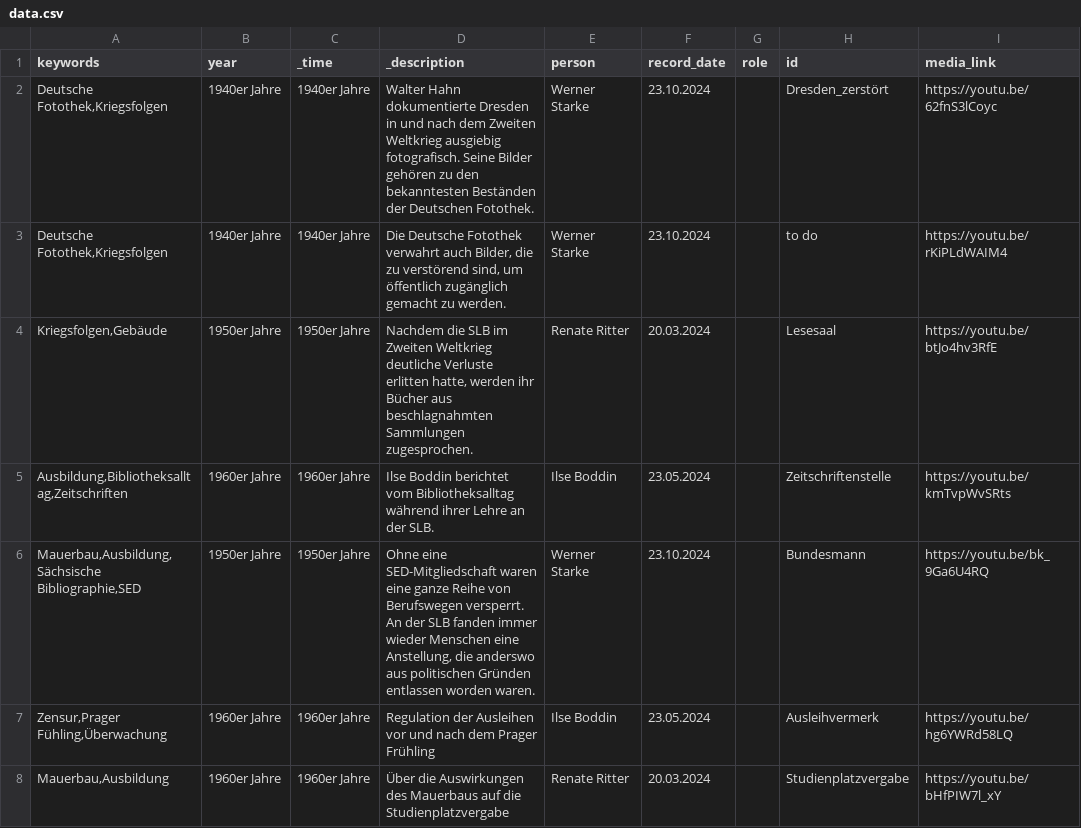
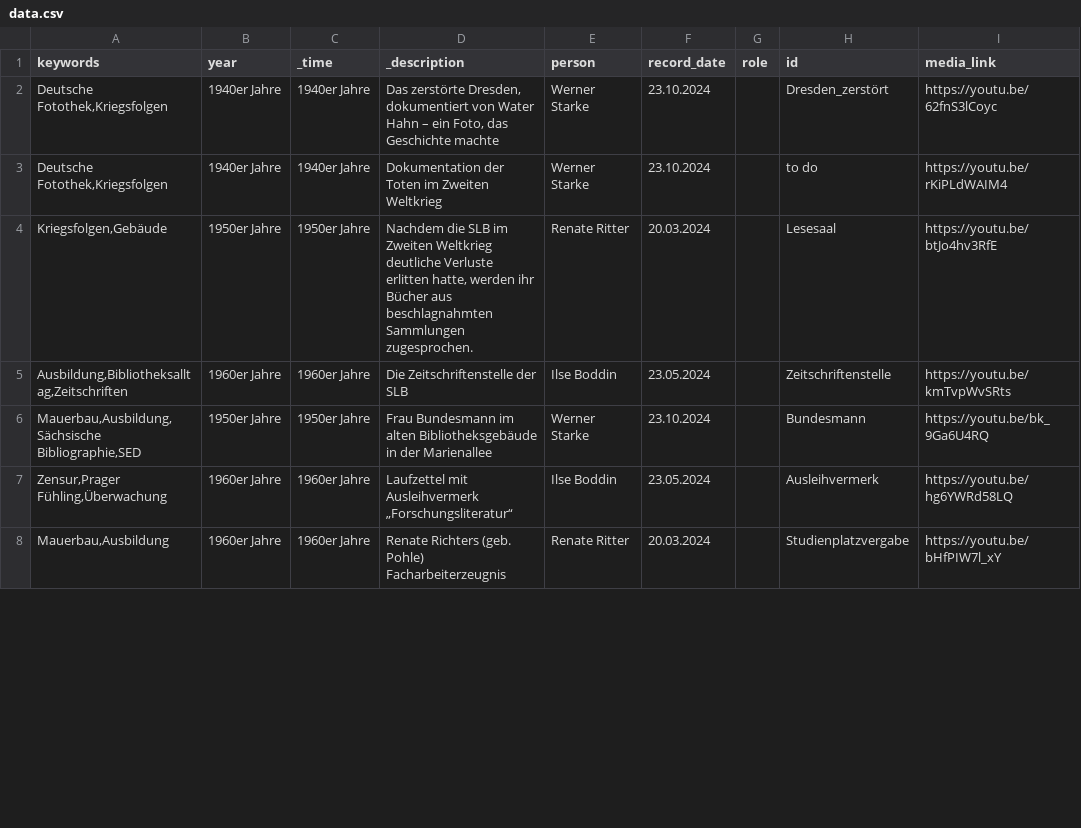
Before and after one commit to robertcornelisschuppe/Erinnerungen-an-die-SLB, a CSV file: data.csv, drawn as a sheet; only a part is shown; the diff covers the shown part only; the diff names each change by its address in the sheet, - before the commit and + after, or states it on an @@ line.

Commit message:
Add files via upload

```diff
--- a/data.csv
+++ b/data.csv
-D2 (_description): Walter Hahn dokumentierte Dresden in und nach dem Zweiten Weltkrieg ausgiebig fotografisch. Seine Bilder gehören zu den bekanntesten Beständen der Deutschen Fotothek.
+D2 (_description): Das zerstörte Dresden, dokumentiert von Water Hahn – ein Foto, das Geschichte machte
-D3 (_description): Die Deutsche Fotothek verwahrt auch Bilder, die zu verstörend sind, um öffentlich zugänglich gemacht zu werden.
+D3 (_description): Dokumentation der Toten im Zweiten Weltkrieg
-D5 (_description): Ilse Boddin berichtet vom Bibliotheksalltag während ihrer Lehre an der SLB.
+D5 (_description): Die Zeitschriftenstelle der SLB
-D6 (_description): Ohne eine SED-Mitgliedschaft waren eine ganze Reihe von Berufswegen versperrt. An der SLB fanden immer wieder Menschen eine Anstellung, die anderswo aus politischen Gründen entlassen worden waren.
+D6 (_description): Frau Bundesmann im alten Bibliotheksgebäude in der Marienallee
-D7 (_description): Regulation der Ausleihen vor und nach dem Prager Frühling
+D7 (_description): Laufzettel mit Ausleihvermerk „Forschungsliteratur“
-D8 (_description): Über die Auswirkungen des Mauerbaus auf die Studienplatzvergabe
+D8 (_description): Renate Richters (geb. Pohle) Facharbeiterzeugnis
```
Also changed, not shown: 23 edited cells elsewhere in this file.
